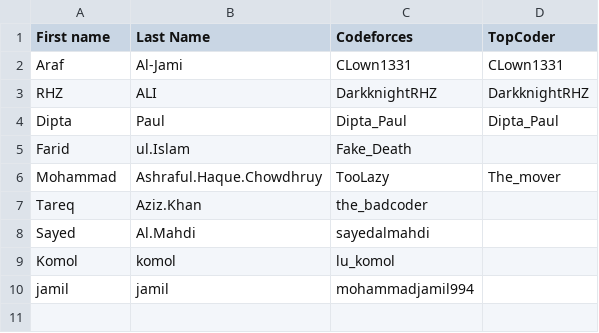
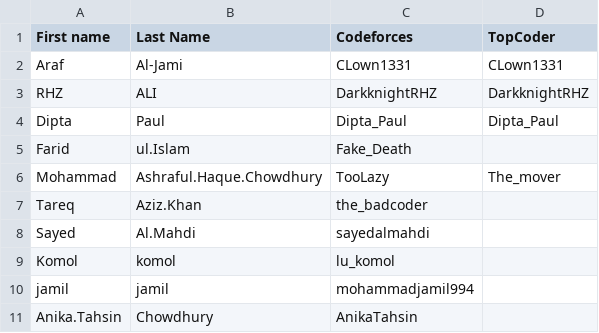
Before and after one commit to CLown1331/LU_Ranker, a CSV file: php/input.csv, drawn as a sheet.

Commit message:
Table

```diff
--- a/php/input.csv
+++ b/php/input.csv
@@ -5,3 +5,3 @@ Dipta , Paul , Dipta_Paul , Dipta_Paul
 Farid , ul.Islam , Fake_Death ,
-Mohammad , Ashraful.Haque.Chowdhruy , TooLazy , The_mover
+Mohammad , Ashraful.Haque.Chowdhury , TooLazy , The_mover
 Tareq , Aziz.Khan , the_badcoder ,
@@ -10 +10,2 @@ Komol , komol , lu_komol ,
 jamil , jamil ,  mohammadjamil994 ,
+Anika.Tahsin , Chowdhury , AnikaTahsin ,
```
Also changed, not shown: 2 other files.
